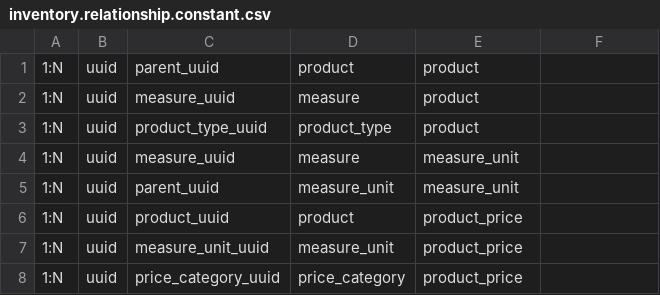
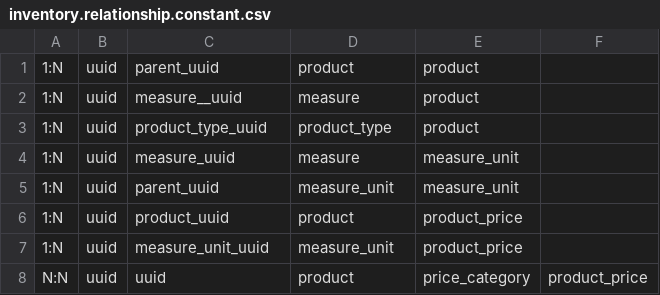
Before and after one commit to EdmundSupport/remas-web, a CSV file: src/api/v1/datasource/remas/shared/domain/constant/inventory.relationship.constant.csv, drawn as a sheet.

Commit message:
fix - service find product

```diff
--- a/src/api/v1/datasource/remas/shared/domain/constant/inventory.relationship.constant.csv
+++ b/src/api/v1/datasource/remas/shared/domain/constant/inventory.relationship.constant.csv
@@ -1,3 +1,3 @@
 1:N, uuid, parent_uuid, product, product
-1:N, uuid, measure_uuid, measure, product
+1:N, uuid, measure__uuid, measure, product
 1:N, uuid, product_type_uuid, product_type, product
@@ -7,2 +7,2 @@
 1:N, uuid, measure_unit_uuid, measure_unit, product_price
-1:N, uuid, price_category_uuid, price_category, product_price
+N:N, uuid, uuid, product, price_category, product_price
```
Also changed, not shown: 24 other files.
